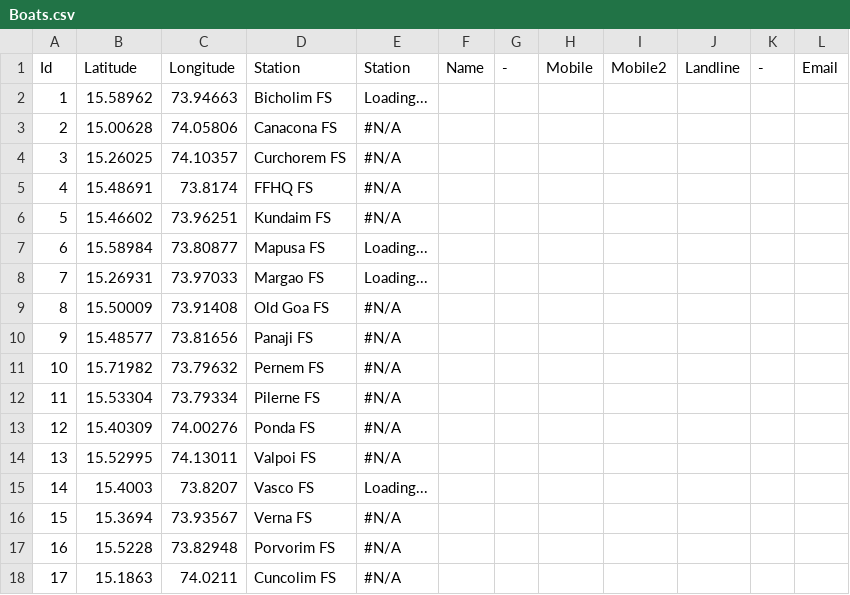
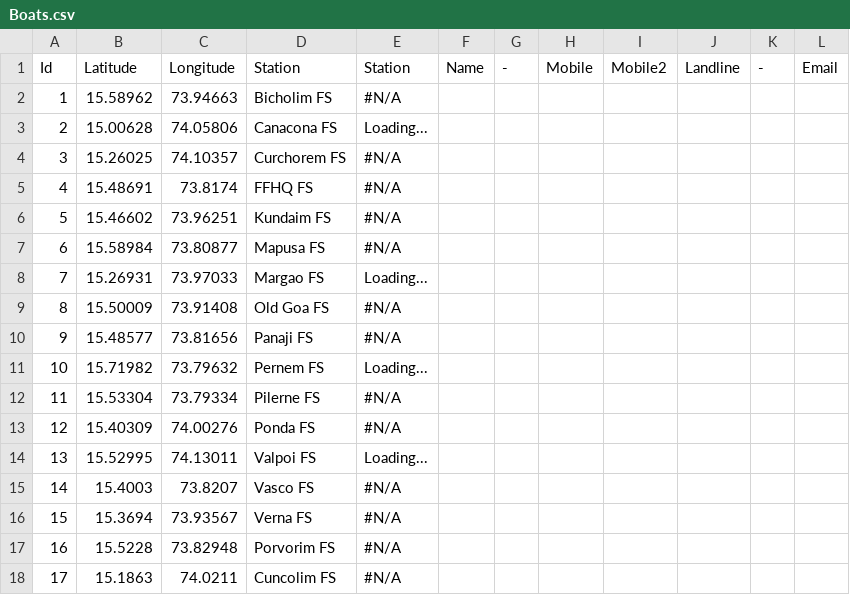
Before and after one commit to alansaviolobo/google-sheets-to-json-converter, a CSV file: data/Boats.csv, drawn as a sheet.

```diff
--- a/data/Boats.csv
+++ b/data/Boats.csv
@@ -1,4 +1,4 @@
 Id,Latitude,Longitude,Station,Station,Name,-,Mobile,Mobile2,Landline,-,Email
-1,15.58962,73.94663,Bicholim FS,Loading...,,,,,,,
-2,15.00628,74.05806,Canacona FS,#N/A,,,,,,,
+1,15.58962,73.94663,Bicholim FS,#N/A,,,,,,,
+2,15.00628,74.05806,Canacona FS,Loading...,,,,,,,
 3,15.26025,74.10357,Curchorem FS,#N/A,,,,,,,
@@ -6,3 +6,3 @@ Id,Latitude,Longitude,Station,Station,Name,-,Mobile,Mobile2,Landline,-,Email
 5,15.46602,73.96251,Kundaim FS,#N/A,,,,,,,
-6,15.58984,73.80877,Mapusa FS,Loading...,,,,,,,
+6,15.58984,73.80877,Mapusa FS,#N/A,,,,,,,
 7,15.26931,73.97033,Margao FS,Loading...,,,,,,,
@@ -10,7 +10,7 @@ Id,Latitude,Longitude,Station,Station,Name,-,Mobile,Mobile2,Landline,-,Email
 9,15.48577,73.81656,Panaji FS,#N/A,,,,,,,
-10,15.71982,73.79632,Pernem FS,#N/A,,,,,,,
+10,15.71982,73.79632,Pernem FS,Loading...,,,,,,,
 11,15.53304,73.79334,Pilerne FS,#N/A,,,,,,,
 12,15.40309,74.00276,Ponda FS,#N/A,,,,,,,
-13,15.52995,74.13011,Valpoi FS,#N/A,,,,,,,
-14,15.4003,73.8207,Vasco FS,Loading...,,,,,,,
+13,15.52995,74.13011,Valpoi FS,Loading...,,,,,,,
+14,15.4003,73.8207,Vasco FS,#N/A,,,,,,,
 15,15.3694,73.93567,Verna FS,#N/A,,,,,,,
```
Also changed, not shown: data/Dam-Levels.csv, data/Police-Stations.csv, 8 other files.
